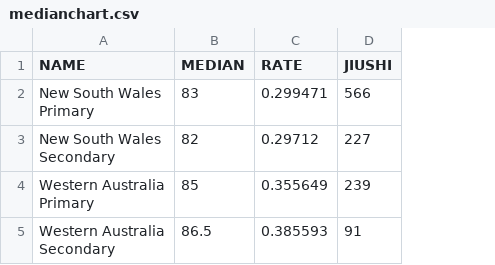
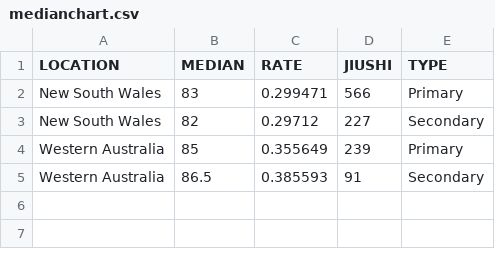
Before and after one commit to Charliechzzz/Chart, a CSV file: medianchart.csv, drawn as a sheet; removed rows and columns are numbered as before the commit, all else as after; ↵ is a line break in a cell; the diff names each change by its address in the sheet, - before the commit and + after, or states it on an @@ line.

Commit message:
Add files via upload

```diff
--- a/medianchart.csv
+++ b/medianchart.csv
-column A (NAME), rows 2-5: New South Wales ↵ Primary | New South Wales ↵ Secondary | Western Australia ↵ Primary | Western Australia ↵ Secondary
+column A (LOCATION), rows 2-5: New South Wales | New South Wales | Western Australia | Western Australia
+column E (TYPE), rows 2-5: Primary | Secondary | Primary | Secondary
```
